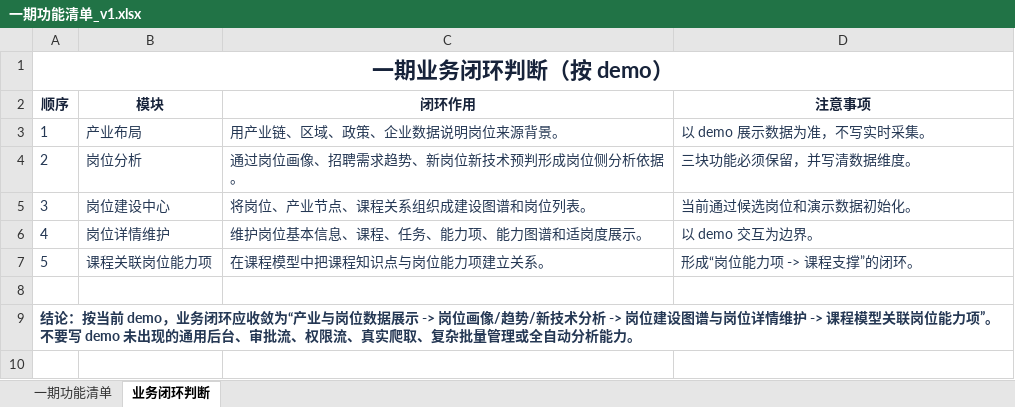
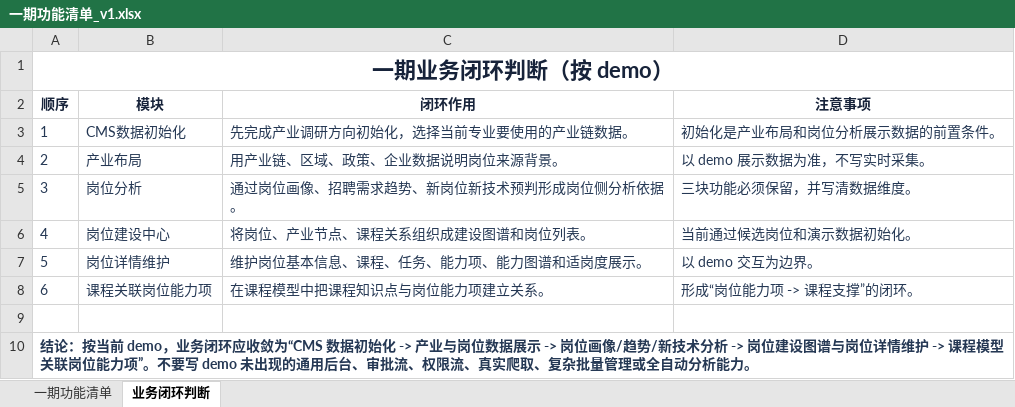
Before and after one commit to Tre-Liu/XuetangX-JobCenter, an Excel workbook: major-construction-platform/outputs/prd/一期功能清单_v1.xlsx, sheet 业务闭环判断, drawn as a sheet; values as stored, in another font and other column widths than the file's, no borders; addresses are those after the commit; the diff names each change by its address in the sheet, - before the commit and + after, or states it on an @@ line.

```diff
--- a/major-construction-platform/outputs/prd/一期功能清单_v1.xlsx (sheet 业务闭环判断)
+++ b/major-construction-platform/outputs/prd/一期功能清单_v1.xlsx (sheet 业务闭环判断)
+row 3: 1 | CMS数据初始化 | 先完成产业调研方向初始化，选择当前专业要使用的产业链数据。 | 初始化是产业布局和岗位分析展示数据的前置条件。
@@ column A (顺序) renumbered from row 4 down @@
```
Also changed, not shown: sheet 一期功能清单, 36 other files.
